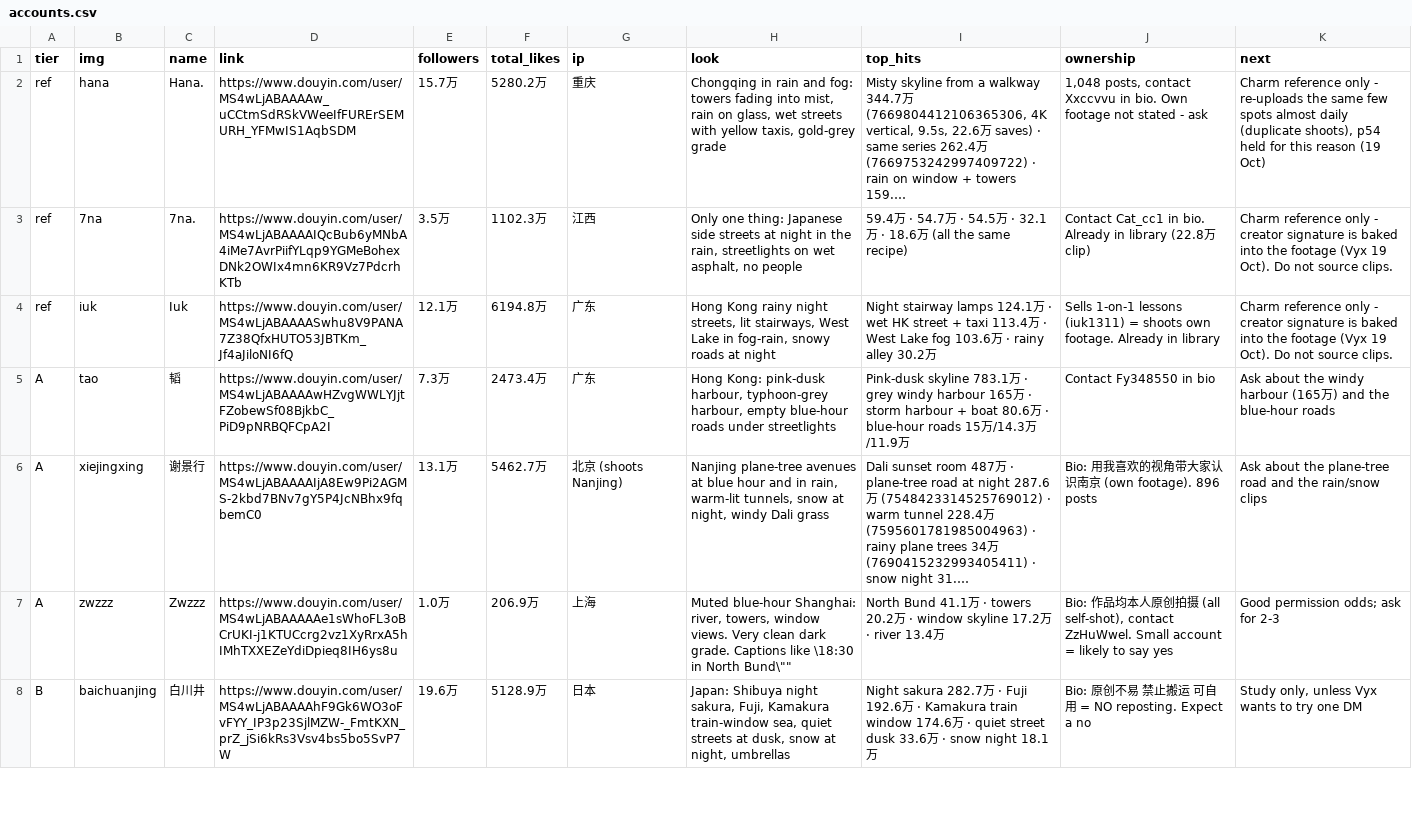
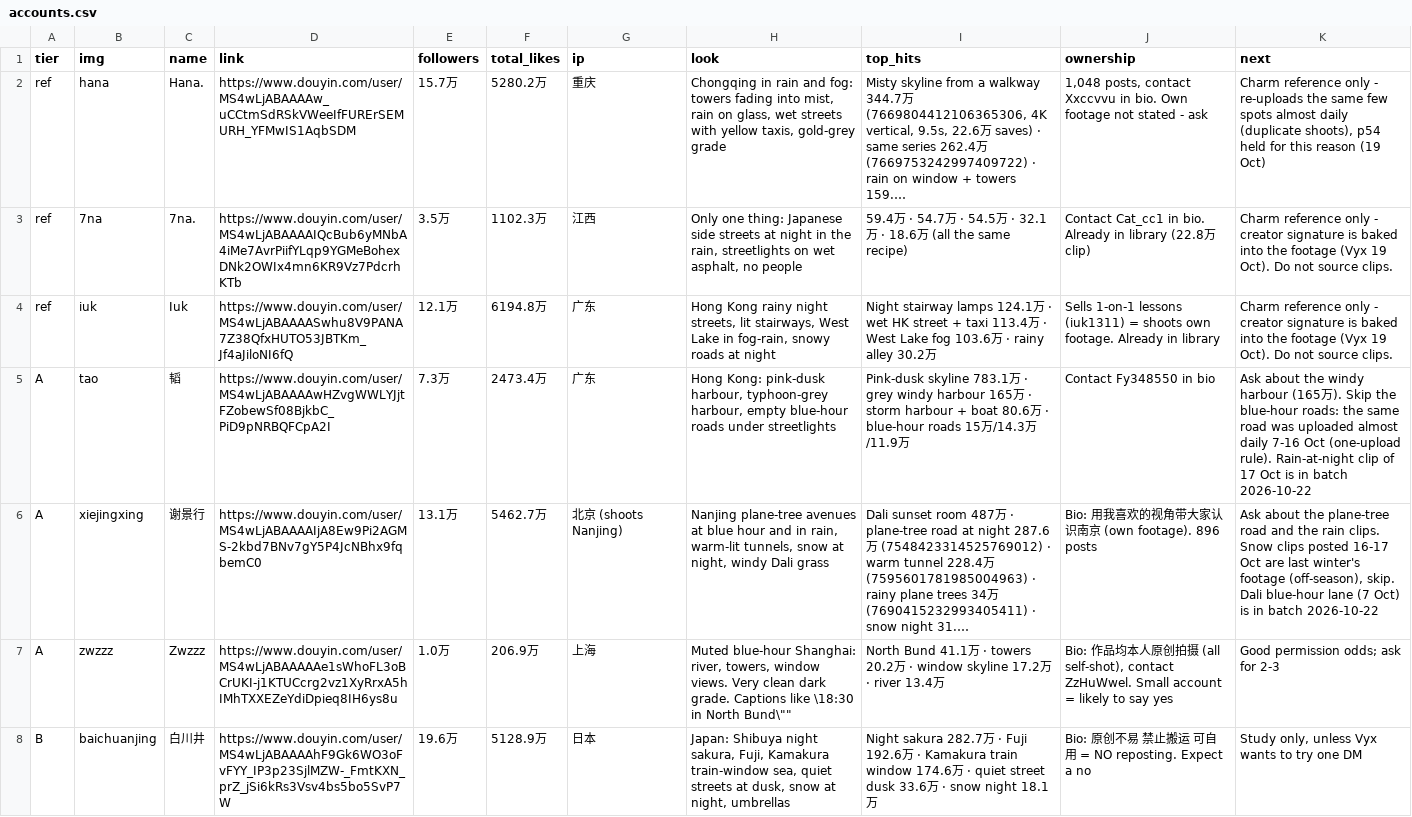
Before and after one commit to nobleskele-eng/Cheques, a CSV file: library/accounts.csv, drawn as a sheet; only a part is shown; long unchanged cells end in …; the diff names each change by its address in the sheet, - before the commit and + after, or states it on an @@ line.

```diff
--- a/library/accounts.csv
+++ b/library/accounts.csv
-K5 (next): …(165万) and the blue-hour roads
+K5 (next): …(165万). Skip the blue-hour roads: the same road was uploaded almost daily 7-16 Oct (one-upload rule). Rain-at-night clip of 17 Oct is in batch 2026-10-22
-K6 (next): …and the rain/snow clips
+K6 (next): …and the rain clips. Snow clips posted 16-17 Oct are last winter's footage (off-season), skip. Dali blue-hour lane (7 Oct) is in batch 2026-10-22
```
Also changed, not shown: library/library.csv, log.csv, 7 other files.
